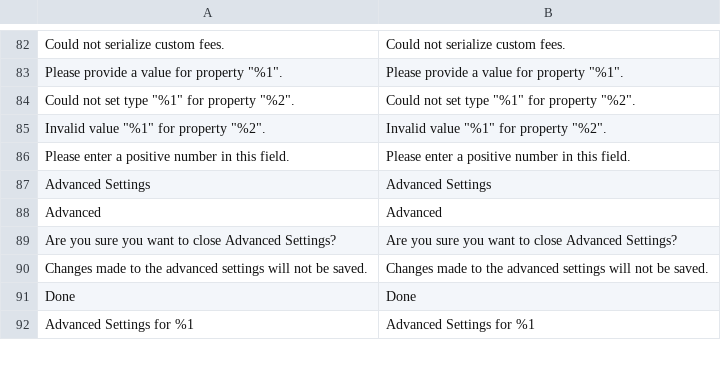
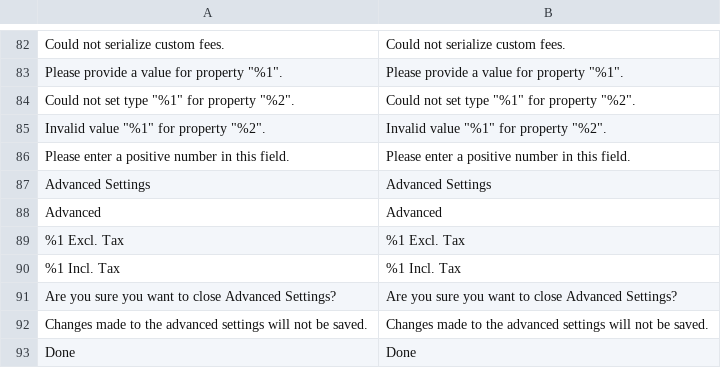
Before and after one commit to JosephLeedy/magento2-module-custom-fees, a CSV file: src/i18n/en_US.csv, drawn as a sheet; only a part is shown, gaps mark what is left out; the shorter side is filled out with more unchanged rows; the diff names each change by its address in the sheet, - before the commit and + after, or states it on an @@ line.

```diff
--- a/src/i18n/en_US.csv
+++ b/src/i18n/en_US.csv
+row 89: %1 Excl. Tax | %1 Excl. Tax
+row 90: %1 Incl. Tax | %1 Incl. Tax
```
Also changed, not shown: 3 other files.
